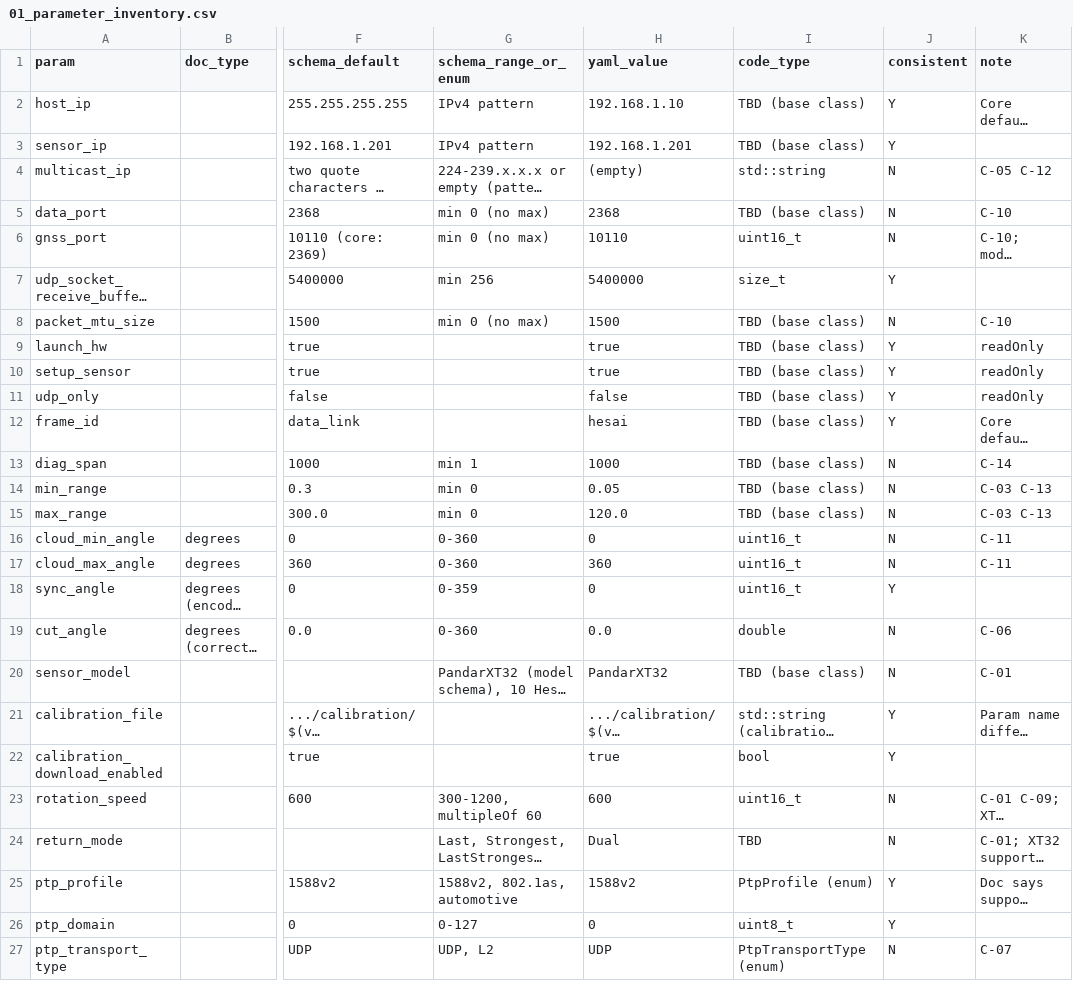
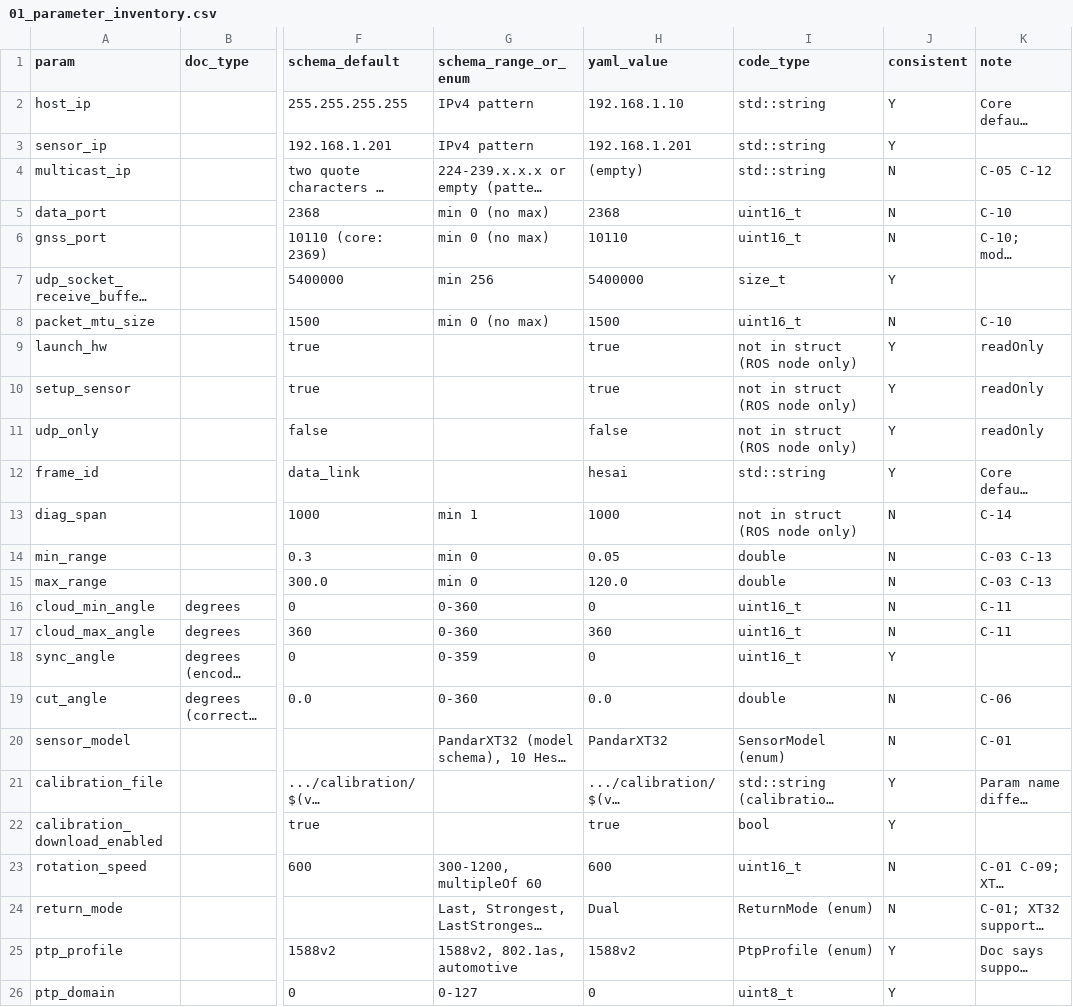
Before and after one commit to jaewon-orbit/lidar-driver-test-design, a CSV file: docs/01_parameter_inventory.csv, drawn as a sheet; only a part is shown, gaps mark what is left out; the shorter side is filled out with more unchanged rows; long unchanged cells end in …; the diff covers the shown part only; the diff names each change by its address in the sheet, - before the commit and + after, or states it on an @@ line.

Commit message:
docs: fill code types in inventory and add code reading notes

```diff
--- a/docs/01_parameter_inventory.csv
+++ b/docs/01_parameter_inventory.csv
-I2:I3 (code_type): TBD (base class)
+I2:I3 (code_type): std::string
-I5 (code_type): TBD (base class)
+I5 (code_type): uint16_t
-I8 (code_type): TBD (base class)
+I8 (code_type): uint16_t
-I9:I11 (code_type): TBD (base class)
+I9:I11 (code_type): not in struct (ROS node only)
-I12 (code_type): TBD (base class)
+I12 (code_type): std::string
-I13 (code_type): TBD (base class)
+I13 (code_type): not in struct (ROS node only)
-I14:I15 (code_type): TBD (base class)
+I14:I15 (code_type): double
-I20 (code_type): TBD (base class)
+I20 (code_type): SensorModel (enum)
-I24 (code_type): TBD
+I24 (code_type): ReturnMode (enum)
```
Also changed, not shown: 2 edited cells elsewhere in this file, 1 other file.
